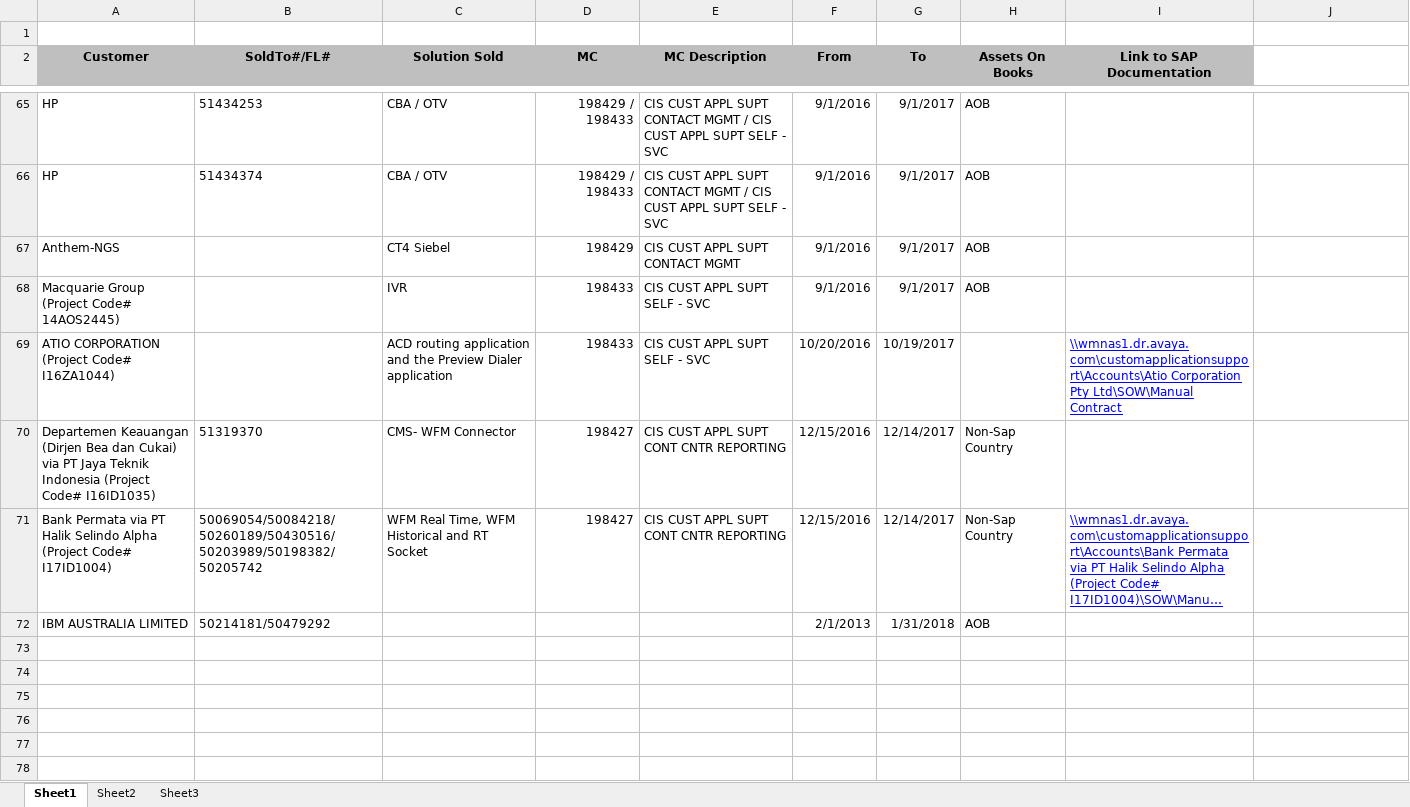
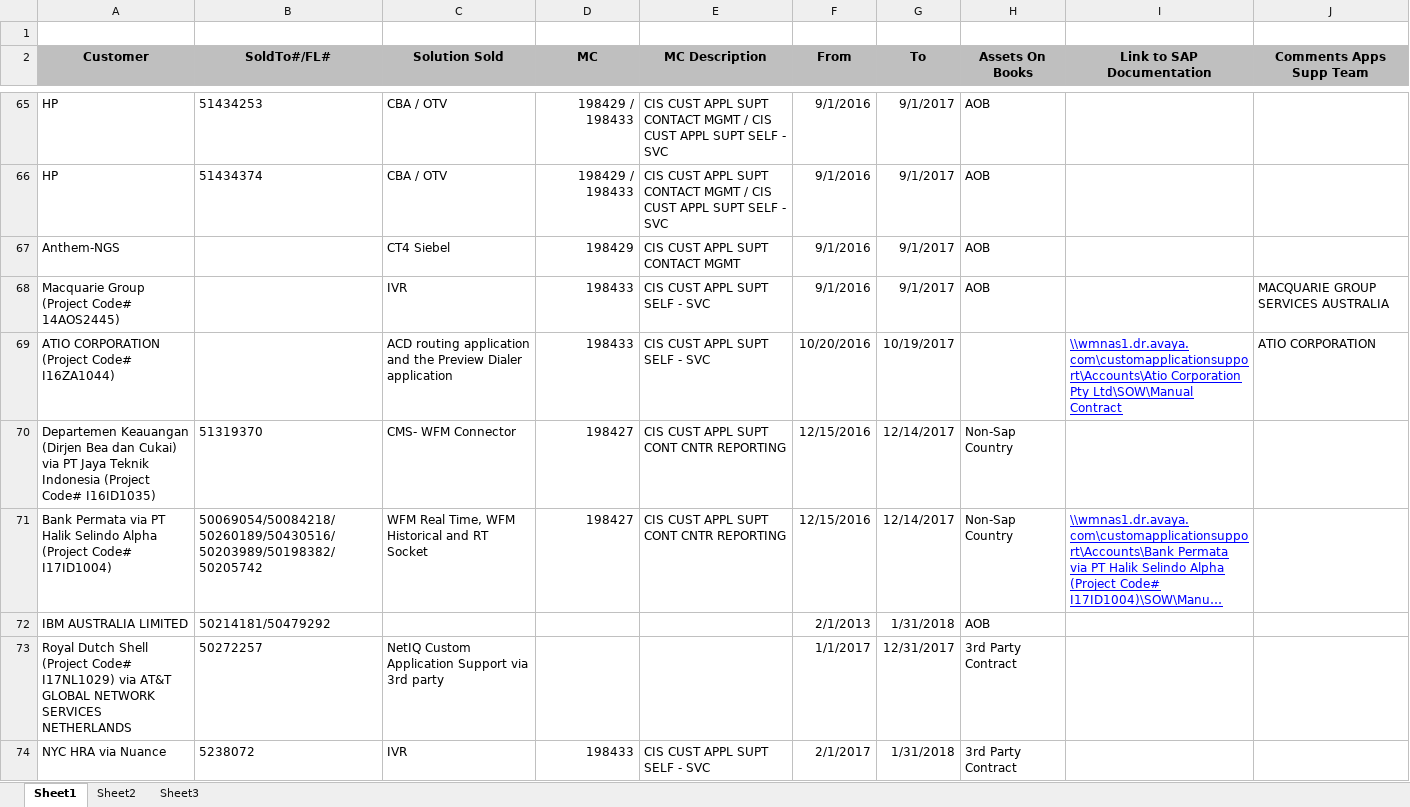
Before and after one commit to jkairos/avaya, an Excel workbook: queue-monitoring/src/main/resources/contracts/manual-contracts.xlsx, sheet Sheet1, drawn as a sheet; only a part is shown, gaps mark what is left out; long unchanged cells end in …; values as stored, in another font and other column widths than the file's, no borders; the diff names each change by its address in the sheet, - before the commit and + after, or states it on an @@ line.

```diff
--- a/queue-monitoring/src/main/resources/contracts/manual-contracts.xlsx (sheet Sheet1)
+++ b/queue-monitoring/src/main/resources/contracts/manual-contracts.xlsx (sheet Sheet1)
-J2: (empty)
+J2: Comments Apps Supp Team
-J2 fill: none
+J2 fill: #BFBFBF
-J68 (Comments Apps Supp Team): (empty)
+J68 (Comments Apps Supp Team): MACQUARIE GROUP SERVICES AUSTRALIA
-J69 (Comments Apps Supp Team): (empty)
+J69 (Comments Apps Supp Team): ATIO CORPORATION
+row 73: Royal Dutch Shell (Project Code# I17NL1029) via AT&T GLOBAL NETWORK SERVICES NETHERLANDS | 50272257 | NetIQ Custom Application Support via 3rd party |  |  | 1/1/2017 | 12/31/2017 | 3rd Party Contract
+row 74: NYC HRA via Nuance | 5238072 | IVR | 198433 | CIS CUST APPL SUPT SELF - SVC | 2/1/2017 | 1/31/2018 | 3rd Party Contract
```
Also changed, not shown: 12 other files.
